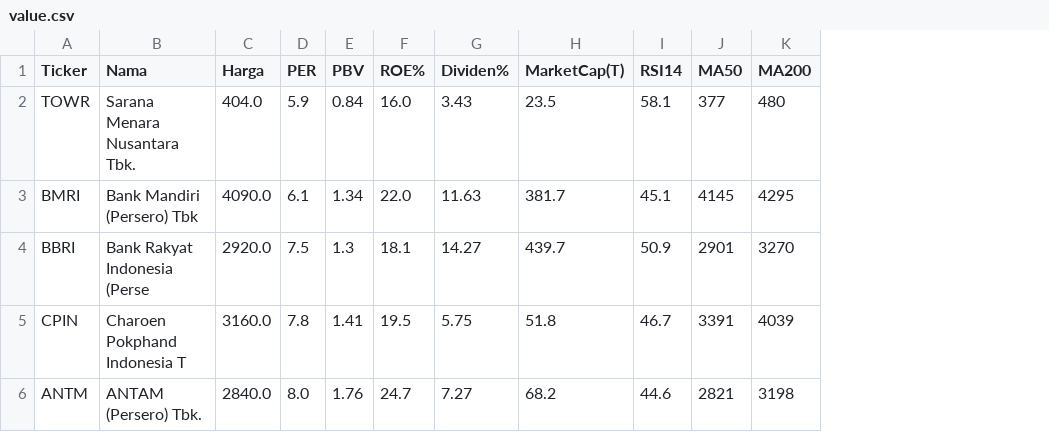
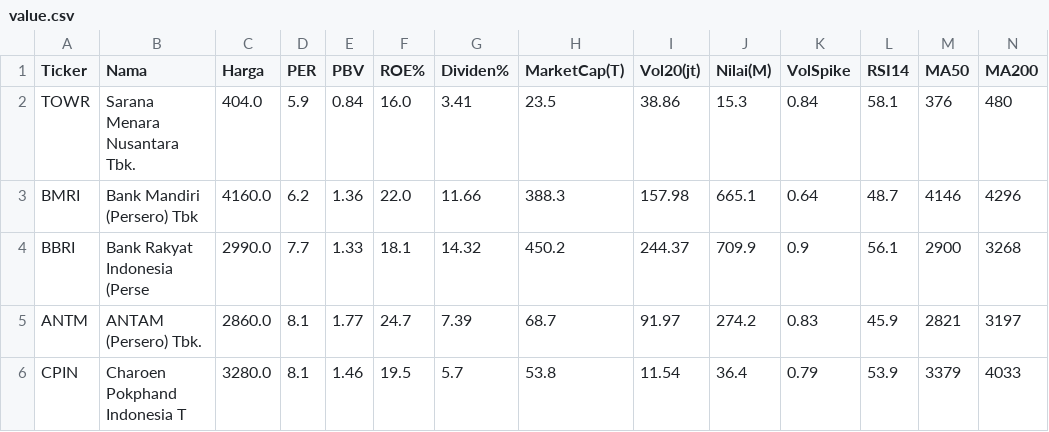
Before and after one commit to 2013tib-droid/Screening-Saham, a CSV file: hasil/value.csv, drawn as a sheet; only a part is shown; removed rows and columns are numbered as before the commit, all else as after; the diff covers the shown part only; the diff names each change by its address in the sheet, - before the commit and + after, or states it on an @@ line.

```diff
--- a/hasil/value.csv
+++ b/hasil/value.csv
+column I (Vol20(jt)), rows 2-5: 38.86 | 157.98 | 244.37 | 91.97
+column J (Nilai(M)), rows 2-5: 15.3 | 665.1 | 709.9 | 274.2
+column K (VolSpike), rows 2-5: 0.84 | 0.64 | 0.9 | 0.83
-G2 (Dividen%): 3.43
+G2 (Dividen%): 3.41
-M2 (MA50): 377
+M2 (MA50): 376
-C3 (Harga): 4090.0
+C3 (Harga): 4160.0
-D3 (PER): 6.1
+D3 (PER): 6.2
-E3 (PBV): 1.34
+E3 (PBV): 1.36
-G3 (Dividen%): 11.63
+G3 (Dividen%): 11.66
-H3 (MarketCap(T)): 381.7
+H3 (MarketCap(T)): 388.3
-L3 (RSI14): 45.1
+L3 (RSI14): 48.7
-M3 (MA50): 4145
+M3 (MA50): 4146
-N3 (MA200): 4295
+N3 (MA200): 4296
-C4 (Harga): 2920.0
+C4 (Harga): 2990.0
-D4 (PER): 7.5
+D4 (PER): 7.7
-E4 (PBV): 1.3
+E4 (PBV): 1.33
-G4 (Dividen%): 14.27
+G4 (Dividen%): 14.32
-H4 (MarketCap(T)): 439.7
+H4 (MarketCap(T)): 450.2
-L4 (RSI14): 50.9
+L4 (RSI14): 56.1
-M4 (MA50): 2901
+M4 (MA50): 2900
-N4 (MA200): 3270
+N4 (MA200): 3268
-row 5: CPIN | Charoen Pokphand Indonesia T | 3160.0 | 7.8 | 1.41 | 19.5 | 5.75 | 51.8 | 46.7 | 3391 | 4039
-C5 (Harga): 2840.0
+C5 (Harga): 2860.0
-D5 (PER): 8.0
+D5 (PER): 8.1
-E5 (PBV): 1.76
+E5 (PBV): 1.77
-G5 (Dividen%): 7.27
+G5 (Dividen%): 7.39
-H5 (MarketCap(T)): 68.2
+H5 (MarketCap(T)): 68.7
-L5 (RSI14): 44.6
+L5 (RSI14): 45.9
-N5 (MA200): 3198
+N5 (MA200): 3197
+row 6: CPIN | Charoen Pokphand Indonesia T | 3280.0 | 8.1 | 1.46 | 19.5 | 5.7 | 53.8 | 11.54 | 36.4 | 0.79 | 53.9 | 3379 | 4033
```
Also changed, not shown: 23 edited cells elsewhere in this file, hasil/semua.csv, 2 other files.
